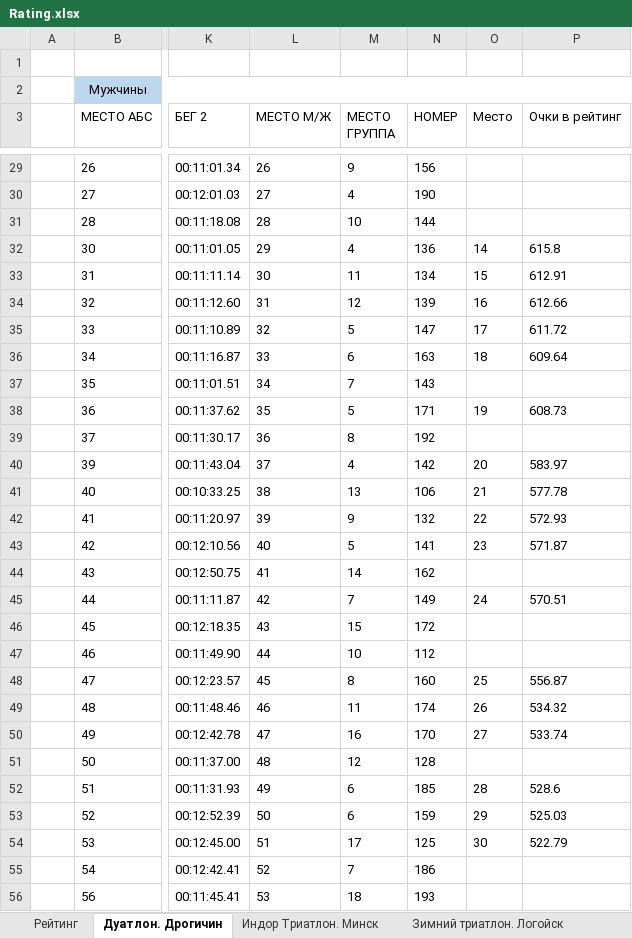
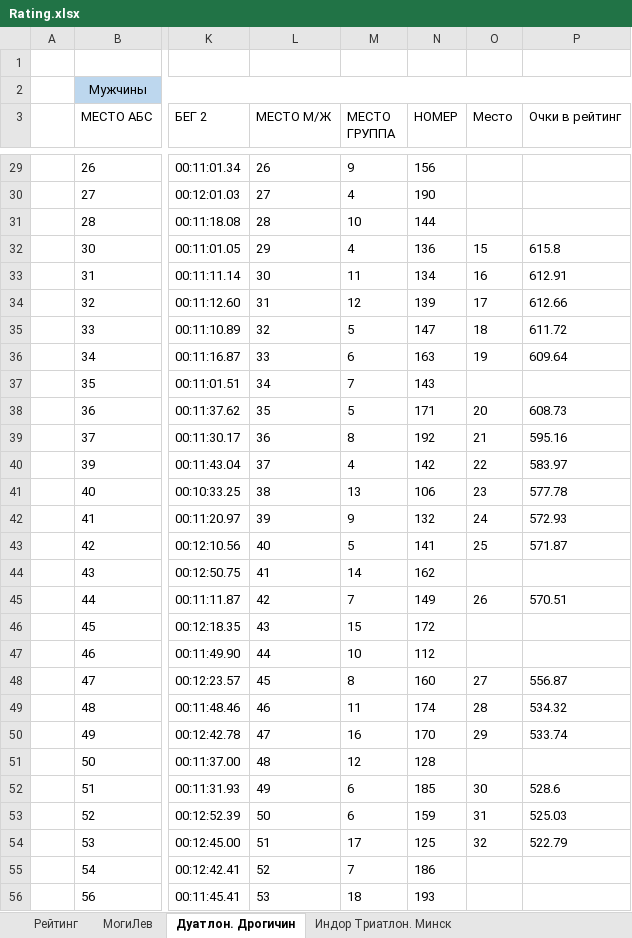
Before and after one commit to mkharytonau/bft-league-rating, an Excel workbook: src/main/resources/2025/Rating.xlsx, sheet Дуатлон. Дрогичин, drawn as a sheet; only a part is shown, gaps mark what is left out; values as stored, in another font and other column widths than the file's, no borders; the diff covers the shown part only; the diff names each change by its address in the sheet, - before the commit and + after, or states it on an @@ line.

```diff
--- a/src/main/resources/2025/Rating.xlsx (sheet Дуатлон. Дрогичин)
+++ b/src/main/resources/2025/Rating.xlsx (sheet Дуатлон. Дрогичин)
+sheet tab: МогиЛев
-O32 (Место): 14
+O32 (Место): 15
-O33 (Место): 15
+O33 (Место): 16
-O34 (Место): 16
+O34 (Место): 17
-O35 (Место): 17
+O35 (Место): 18
-O36 (Место): 18
+O36 (Место): 19
-O38 (Место): 19
+O38 (Место): 20
-O39 (Место): (empty)
+O39 (Место): 21
-P39 (Очки в рейтинг): (empty)
+P39 (Очки в рейтинг): 595.16
-O40 (Место): 20
+O40 (Место): 22
-O41 (Место): 21
+O41 (Место): 23
-O42 (Место): 22
+O42 (Место): 24
-O43 (Место): 23
+O43 (Место): 25
-O45 (Место): 24
+O45 (Место): 26
-O48 (Место): 25
+O48 (Место): 27
-O49 (Место): 26
+O49 (Место): 28
-O50 (Место): 27
+O50 (Место): 29
-O52 (Место): 28
+O52 (Место): 30
-O53 (Место): 29
+O53 (Место): 31
-O54 (Место): 30
+O54 (Место): 32
```
Also changed, not shown: 22 edited cells elsewhere in this sheet, sheet Рейтинг, sheet Индор Триатлон. Минск, sheet Зимний триатлон. Логойск, 18 other files.
